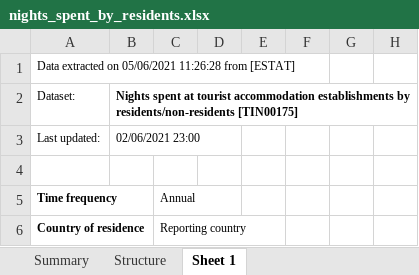
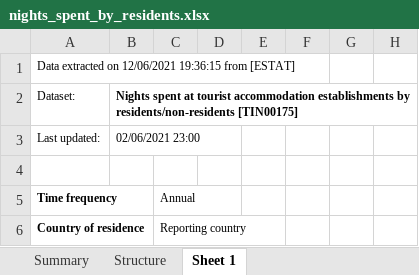
Before and after one commit to takis104/Eurostat-Tourism-Data-Analysis-in-Python, an Excel workbook: Implementation/nights_spent_by_residents.xlsx, sheet Sheet 1, drawn as a sheet; only a part is shown; values as stored, in another font and other column widths than the file's, no borders; the diff names each change by its address in the sheet, - before the commit and + after, or states it on an @@ line.

```diff
--- a/Implementation/nights_spent_by_residents.xlsx (sheet Sheet 1)
+++ b/Implementation/nights_spent_by_residents.xlsx (sheet Sheet 1)
-A1: …extracted on 05/06/2021 11:26:28 from [ESTAT]
+A1: …extracted on 12/06/2021 19:36:15 from [ESTAT]
```
Also changed, not shown: Implementation/arrivals_by_non_residents.xlsx, Implementation/arrivals_by_residents.xlsx, 1 other file.
